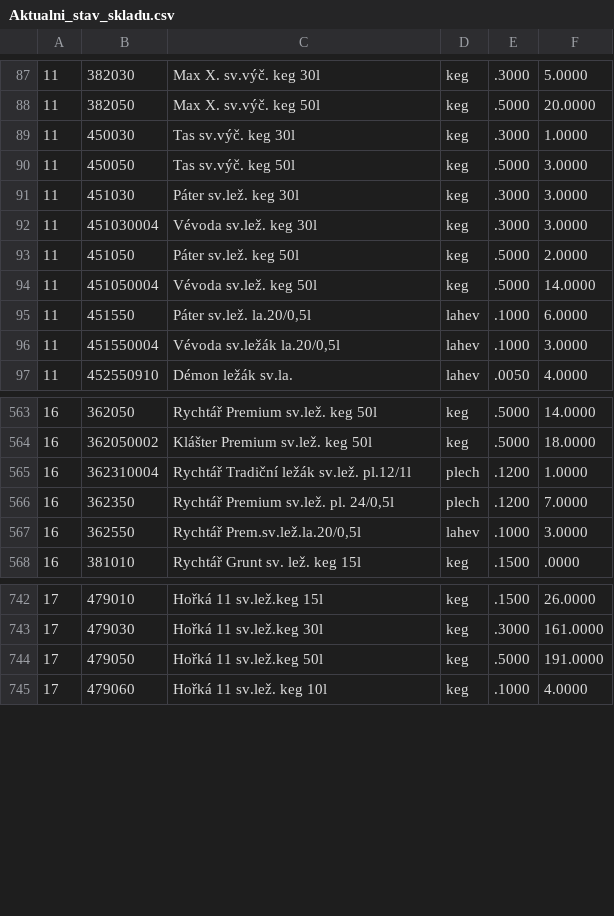
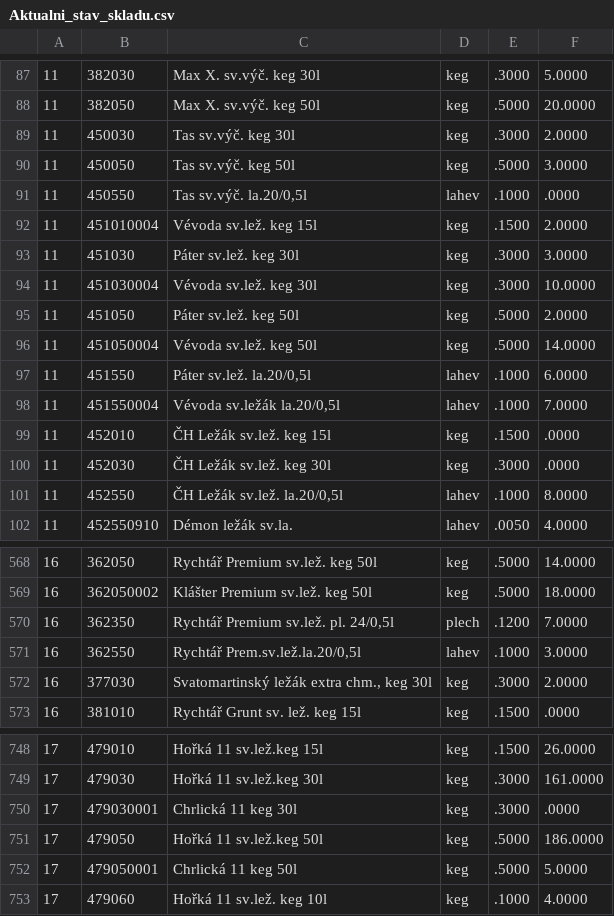
Before and after one commit to KBrewery/PLG_INVENTURA, a CSV file: Aktualni_stav_skladu.csv, drawn as a sheet; only a part is shown, gaps mark what is left out; the diff covers the shown part only.

Commit message:
Update Aktualni_stav_skladu.csv 16.11.2026

```diff
--- a/Aktualni_stav_skladu.csv
+++ b/Aktualni_stav_skladu.csv
@@ -88,6 +88,8 @@
 11;382050;Max X. sv.výč. keg 50l;keg;.5000;20.0000
-11;450030;Tas sv.výč. keg 30l;keg;.3000;1.0000
+11;450030;Tas sv.výč. keg 30l;keg;.3000;2.0000
 11;450050;Tas sv.výč. keg 50l;keg;.5000;3.0000
+11;450550;Tas sv.výč. la.20/0,5l;lahev;.1000;.0000
+11;451010004;Vévoda sv.lež. keg 15l;keg;.1500;2.0000
 11;451030;Páter sv.lež. keg 30l;keg;.3000;3.0000
-11;451030004;Vévoda sv.lež. keg 30l;keg;.3000;3.0000
+11;451030004;Vévoda sv.lež. keg 30l;keg;.3000;10.0000
 11;451050;Páter sv.lež. keg 50l;keg;.5000;2.0000
@@ -95,3 +97,6 @@
 11;451550;Páter sv.lež. la.20/0,5l;lahev;.1000;6.0000
-11;451550004;Vévoda sv.ležák la.20/0,5l;lahev;.1000;3.0000
+11;451550004;Vévoda sv.ležák la.20/0,5l;lahev;.1000;7.0000
+11;452010;ČH Ležák sv.lež. keg 15l;keg;.1500;.0000
+11;452030;ČH Ležák sv.lež. keg 30l;keg;.3000;.0000
+11;452550;ČH Ležák sv.lež. la.20/0,5l;lahev;.1000;8.0000
 11;452550910;Démon ležák sv.la.;lahev;.0050;4.0000
@@ -564,5 +569,5 @@
 16;362050002;Klášter Premium sv.lež. keg 50l;keg;.5000;18.0000
-16;362310004;Rychtář Tradiční ležák sv.lež.  pl.12/1l;plech;.1200;1.0000
 16;362350;Rychtář Premium sv.lež. pl. 24/0,5l;plech;.1200;7.0000
 16;362550;Rychtář Prem.sv.lež.la.20/0,5l;lahev;.1000;3.0000
+16;377030;Svatomartinský ležák extra chm., keg 30l;keg;.3000;2.0000
 16;381010;Rychtář Grunt sv. lež. keg 15l;keg;.1500;.0000
@@ -743,3 +749,5 @@
 17;479030;Hořká 11 sv.lež.keg 30l;keg;.3000;161.0000
-17;479050;Hořká 11 sv.lež.keg 50l;keg;.5000;191.0000
+17;479030001;Chrlická 11 keg 30l;keg;.3000;.0000
+17;479050;Hořká 11 sv.lež.keg 50l;keg;.5000;186.0000
+17;479050001;Chrlická 11 keg 50l;keg;.5000;5.0000
 17;479060;Hořká 11 sv.lež. keg 10l;keg;.1000;4.0000
```
Also changed, not shown: 3 added rows, 2 removed rows and 72 edited cells elsewhere in this file.
